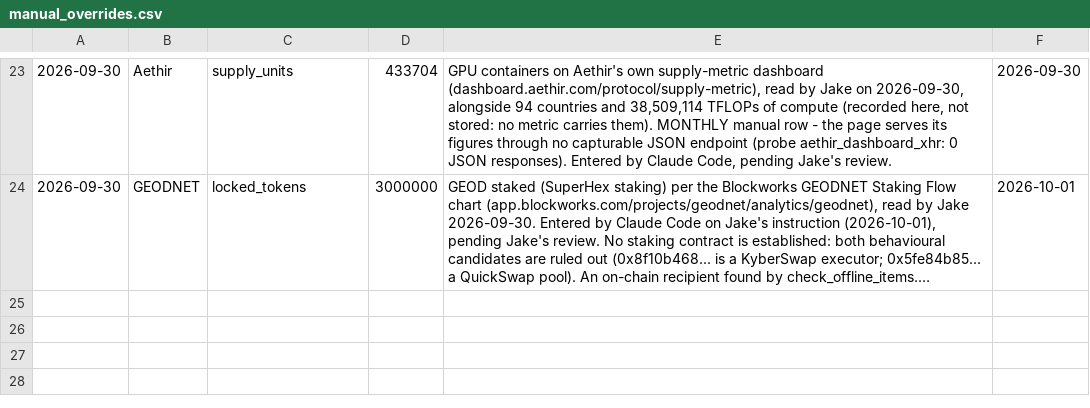
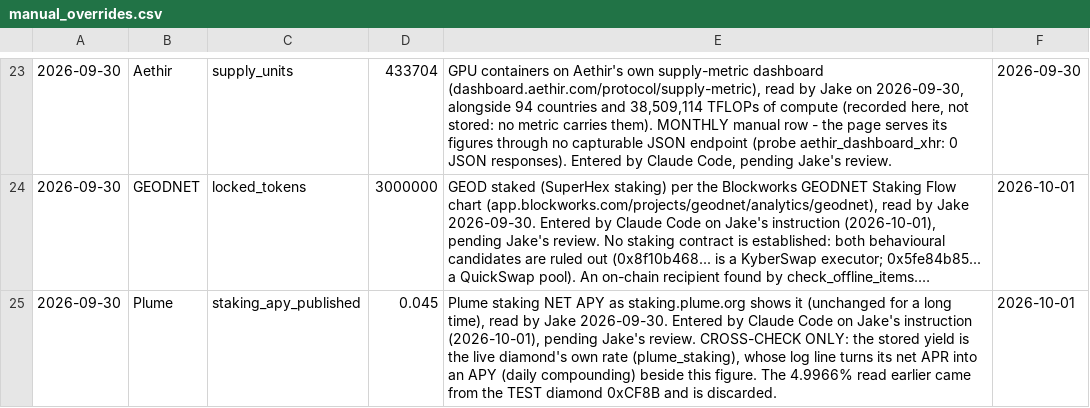
Before and after one commit to JakeAndersonWistCap/Crypto-Tracker, a CSV file: manual_overrides.csv, drawn as a sheet; only a part is shown, gaps mark what is left out; long unchanged cells end in …; the diff names each change by its address in the sheet, - before the commit and + after, or states it on an @@ line.

```diff
--- a/manual_overrides.csv
+++ b/manual_overrides.csv
+row 25: 2026-09-30 | Plume | staking_apy_published | 0.045 | Plume staking NET APY as staking.plume.org shows it (unchanged for a long time), read by Jake 2026-09-30. Entered by Claude Code on Jake's instruction (2026-10-01), pending Jake's review. CROSS-CHECK ONLY: the stored yield is the live diamond's own rate (plume_staking), whose log line turns its net APR into an APY (daily compounding) beside this figure. The 4.9966% read earlier came from the TEST diamond 0xCF8B and is discarded. | 2026-10-01
```
Also changed, not shown: 15 other files.
